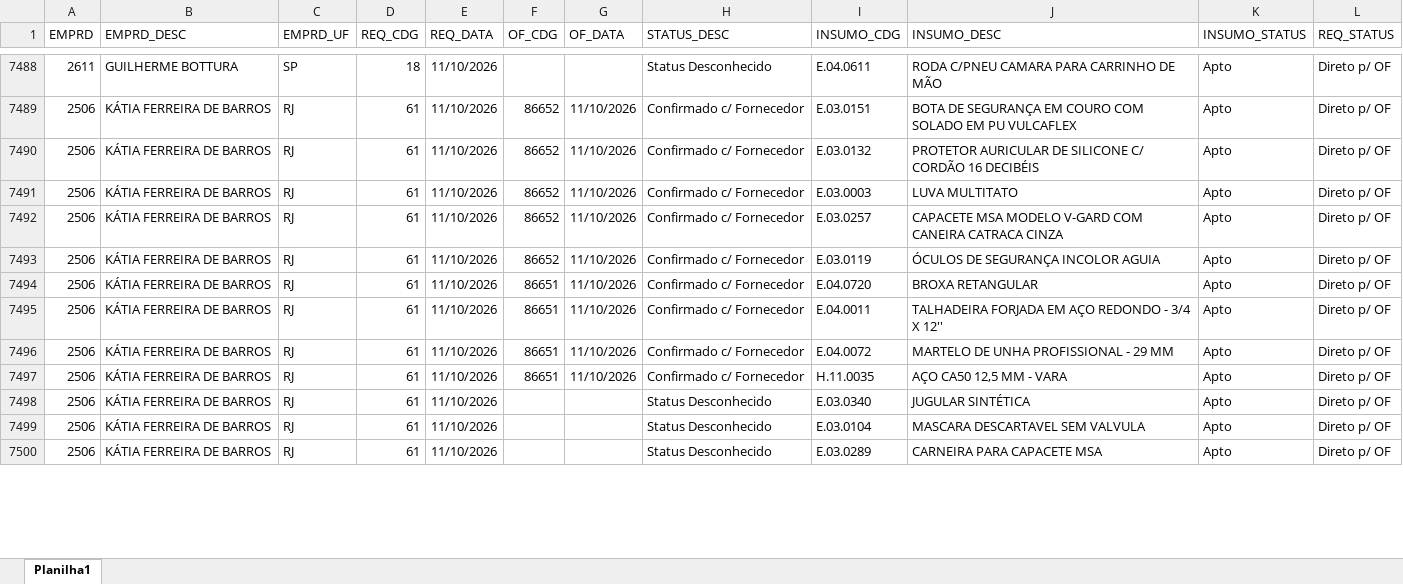
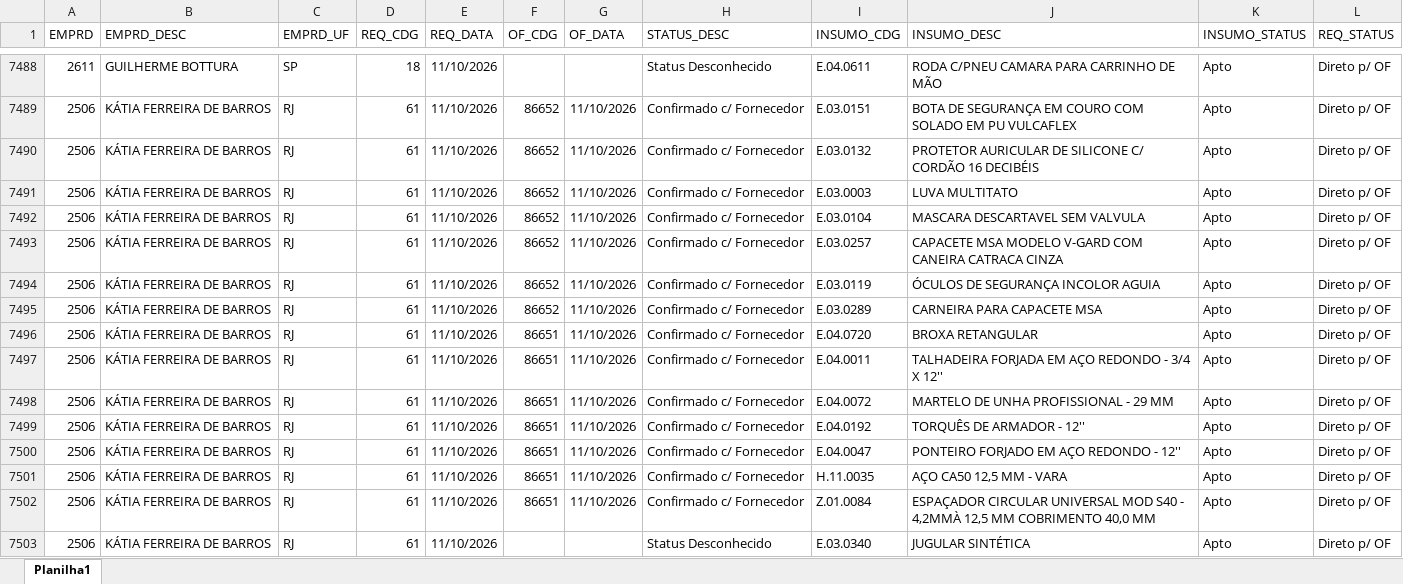
Before and after one commit to Mgiglio98/acompanhamento-requisicoes, an Excel workbook: Acompanhamento_REQ_OF.xlsx, sheet Planilha1, drawn as a sheet; only a part is shown, gaps mark what is left out; values as stored, in another font and other column widths than the file's, no borders; removed rows and columns are numbered as before the commit, all else as after; the diff covers the shown part only; the diff names each change by its address in the sheet, - before the commit and + after, or states it on an @@ line.

Commit message:
Add files via upload

```diff
--- a/Acompanhamento_REQ_OF.xlsx (sheet Planilha1)
+++ b/Acompanhamento_REQ_OF.xlsx (sheet Planilha1)
+row 7492: 2506 | KÁTIA FERREIRA DE BARROS | RJ | 61 | 11/10/2026 | 86652 | 11/10/2026 | Confirmado c/ Fornecedor | E.03.0104 | MASCARA DESCARTAVEL SEM VALVULA | Apto | Direto p/ OF
+row 7495: 2506 | KÁTIA FERREIRA DE BARROS | RJ | 61 | 11/10/2026 | 86652 | 11/10/2026 | Confirmado c/ Fornecedor | E.03.0289 | CARNEIRA PARA CAPACETE MSA | Apto | Direto p/ OF
+row 7499: 2506 | KÁTIA FERREIRA DE BARROS | RJ | 61 | 11/10/2026 | 86651 | 11/10/2026 | Confirmado c/ Fornecedor | E.04.0192 | TORQUÊS DE ARMADOR - 12'' | Apto | Direto p/ OF
+row 7500: 2506 | KÁTIA FERREIRA DE BARROS | RJ | 61 | 11/10/2026 | 86651 | 11/10/2026 | Confirmado c/ Fornecedor | E.04.0047 | PONTEIRO FORJADO EM AÇO REDONDO - 12'' | Apto | Direto p/ OF
+row 7502: 2506 | KÁTIA FERREIRA DE BARROS | RJ | 61 | 11/10/2026 | 86651 | 11/10/2026 | Confirmado c/ Fornecedor | Z.01.0084 | ESPAÇADOR CIRCULAR UNIVERSAL MOD S40 - 4,2MMÀ 12,5 MM COBRIMENTO 40,0 MM | Apto | Direto p/ OF
-row 7499: 2506 | KÁTIA FERREIRA DE BARROS | RJ | 61 | 11/10/2026 |  |  | Status Desconhecido | E.03.0104 | MASCARA DESCARTAVEL SEM VALVULA | Apto | Direto p/ OF
-row 7500: 2506 | KÁTIA FERREIRA DE BARROS | RJ | 61 | 11/10/2026 |  |  | Status Desconhecido | E.03.0289 | CARNEIRA PARA CAPACETE MSA | Apto | Direto p/ OF
```
Also changed, not shown: 4 added rows, 7 removed rows and 47 edited cells elsewhere in this sheet.
